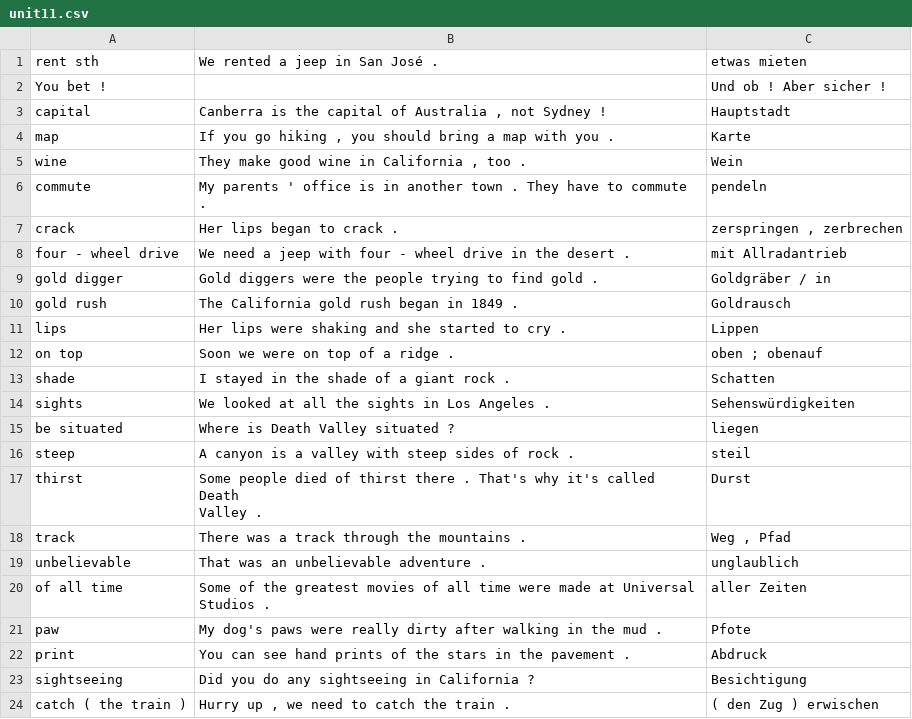
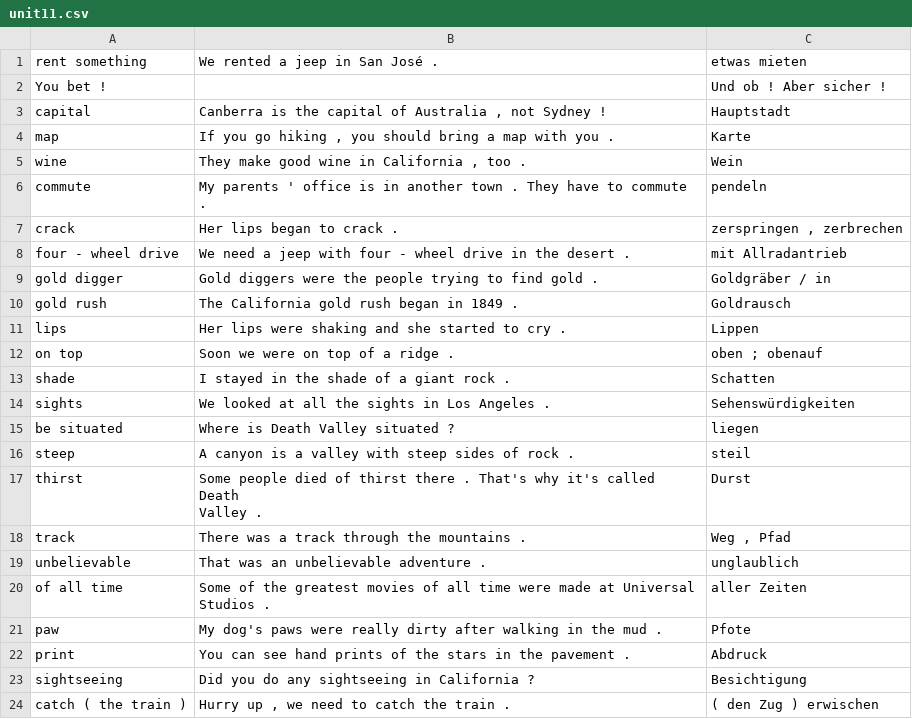
Before and after one commit to hatsch/anki-decks, a CSV file: csv/More! 3/unit11.csv, drawn as a sheet.

```diff
--- a/csv/More! 3/unit11.csv
+++ b/csv/More! 3/unit11.csv
@@ -1,2 +1,2 @@
-rent sth,We rented a jeep in San José .,etwas mieten
+rent something, We rented a jeep in San José .,etwas mieten
 You bet !,,Und ob ! Aber sicher !
```
Also changed, not shown: csv/More! 3/unit1.csv, csv/More! 3/unit13.csv, 9 other files.
